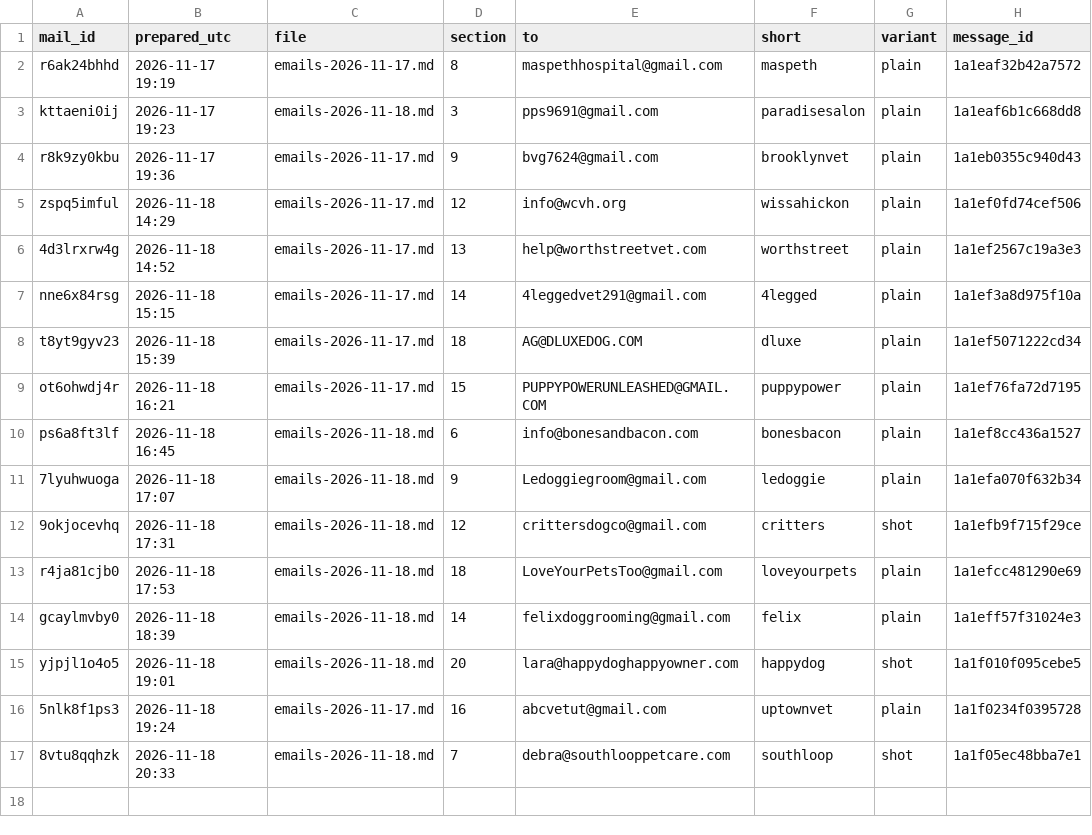
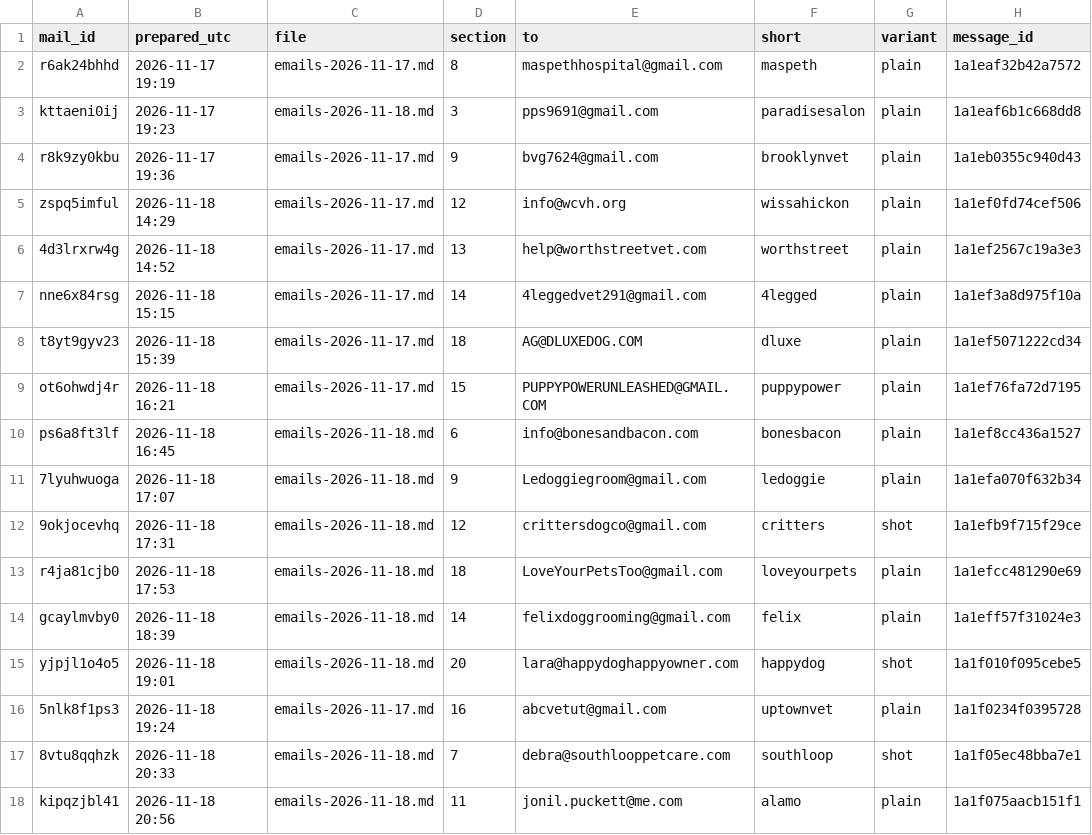
Before and after one commit to OLLEZHIK/testsite, a CSV file: outreach/tracking.csv, drawn as a sheet; the diff names each change by its address in the sheet, - before the commit and + after, or states it on an @@ line.

```diff
--- a/outreach/tracking.csv
+++ b/outreach/tracking.csv
+row 18: kipqzjbl41 | 2026-11-18 20:56 | emails-2026-11-18.md | 11 | jonil.puckett@me.com | alamo | plain | 1a1f075aacb151f1
```
Also changed, not shown: 1 other file.
